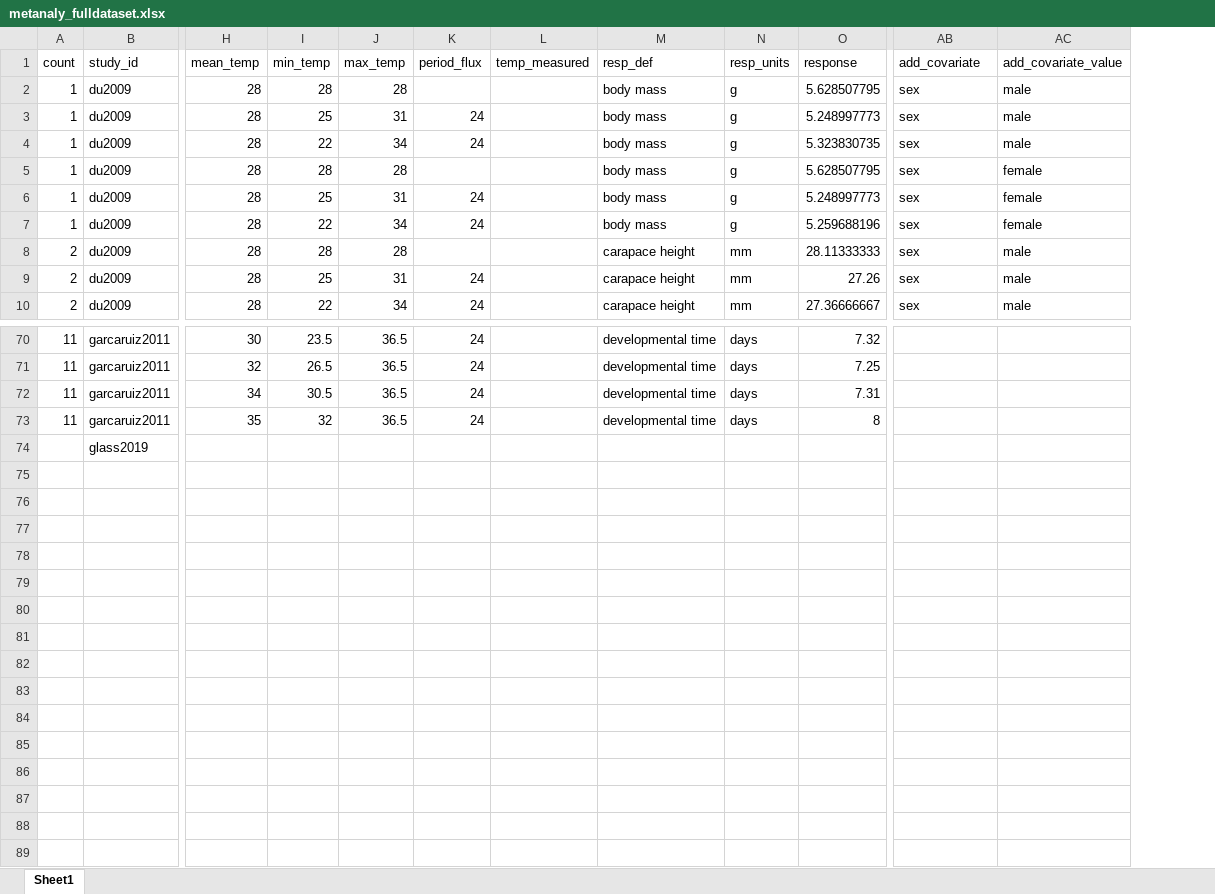
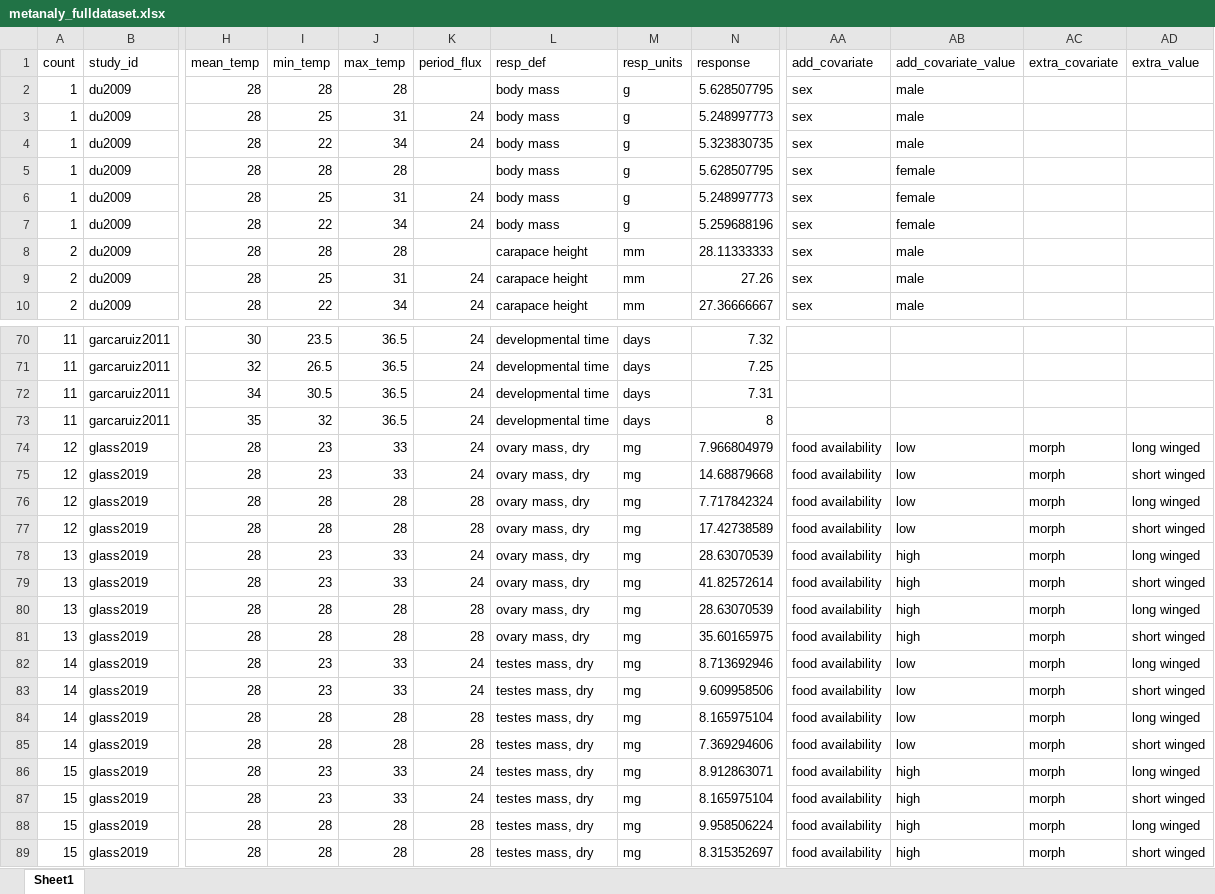
Before and after one commit to mslein/thesis, an Excel workbook: data extraction /extraction /data/metanaly_fulldataset.xlsx, sheet Sheet1, drawn as a sheet; only a part is shown, gaps mark what is left out; values as stored, in another font and other column widths than the file's, no borders; removed rows and columns are numbered as before the commit, all else as after; rows hold the shown columns only; the diff names each change by its address in the sheet, - before the commit and + after, or states it on an @@ line.

Commit message:
glass et al 2019 extraction

```diff
--- a/data extraction /extraction /data/metanaly_fulldataset.xlsx (sheet Sheet1)
+++ b/data extraction /extraction /data/metanaly_fulldataset.xlsx (sheet Sheet1)
-column L (temp_measured), empty
+column AC (extra_covariate), empty
+column AD (extra_value), empty
-row 74:  | glass2019
+row 74: 12 | glass2019 | 28 | 23 | 33 | 24 | ovary mass, dry | mg | 7.966804979 | food availability | low | morph | long winged
+row 75: 12 | glass2019 | 28 | 23 | 33 | 24 | ovary mass, dry | mg | 14.68879668 | food availability | low | morph | short winged
+row 76: 12 | glass2019 | 28 | 28 | 28 | 28 | ovary mass, dry | mg | 7.717842324 | food availability | low | morph | long winged
+row 77: 12 | glass2019 | 28 | 28 | 28 | 28 | ovary mass, dry | mg | 17.42738589 | food availability | low | morph | short winged
+row 78: 13 | glass2019 | 28 | 23 | 33 | 24 | ovary mass, dry | mg | 28.63070539 | food availability | high | morph | long winged
+row 79: 13 | glass2019 | 28 | 23 | 33 | 24 | ovary mass, dry | mg | 41.82572614 | food availability | high | morph | short winged
+row 80: 13 | glass2019 | 28 | 28 | 28 | 28 | ovary mass, dry | mg | 28.63070539 | food availability | high | morph | long winged
+row 81: 13 | glass2019 | 28 | 28 | 28 | 28 | ovary mass, dry | mg | 35.60165975 | food availability | high | morph | short winged
+row 82: 14 | glass2019 | 28 | 23 | 33 | 24 | testes mass, dry | mg | 8.713692946 | food availability | low | morph | long winged
+row 83: 14 | glass2019 | 28 | 23 | 33 | 24 | testes mass, dry | mg | 9.609958506 | food availability | low | morph | short winged
+row 84: 14 | glass2019 | 28 | 28 | 28 | 28 | testes mass, dry | mg | 8.165975104 | food availability | low | morph | long winged
+row 85: 14 | glass2019 | 28 | 28 | 28 | 28 | testes mass, dry | mg | 7.369294606 | food availability | low | morph | short winged
+row 86: 15 | glass2019 | 28 | 23 | 33 | 24 | testes mass, dry | mg | 8.912863071 | food availability | high | morph | long winged
+row 87: 15 | glass2019 | 28 | 23 | 33 | 24 | testes mass, dry | mg | 8.165975104 | food availability | high | morph | short winged
+row 88: 15 | glass2019 | 28 | 28 | 28 | 28 | testes mass, dry | mg | 9.958506224 | food availability | high | morph | long winged
+row 89: 15 | glass2019 | 28 | 28 | 28 | 28 | testes mass, dry | mg | 8.315352697 | food availability | high | morph | short winged
```
Also changed, not shown: data extraction /lit search metadata /wos176_final.xlsx.
